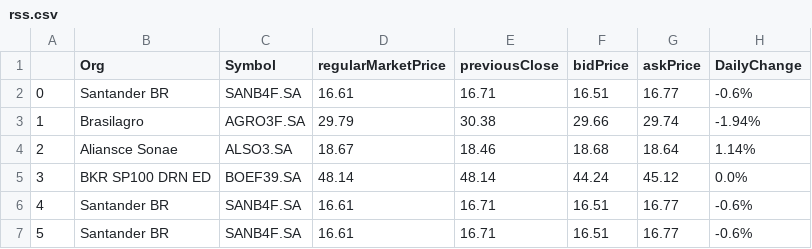
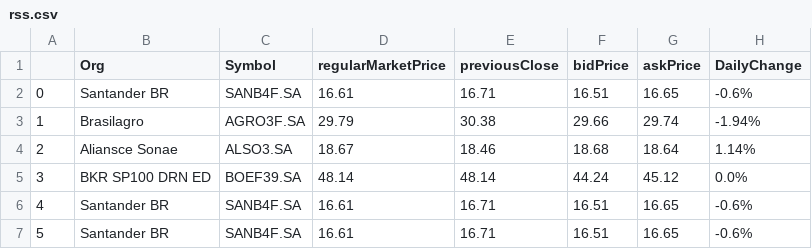
Before and after one commit to felipeLx/finance_rss, a CSV file: data/rss.csv, drawn as a sheet.

```diff
--- a/data/rss.csv
+++ b/data/rss.csv
@@ -1,3 +1,3 @@
 ,Org,Symbol,regularMarketPrice,previousClose,bidPrice,askPrice,DailyChange
-0,Santander BR,SANB4F.SA,16.61,16.71,16.51,16.77,-0.6%
+0,Santander BR,SANB4F.SA,16.61,16.71,16.51,16.65,-0.6%
 1,Brasilagro,AGRO3F.SA,29.79,30.38,29.66,29.74,-1.94%
@@ -5,3 +5,3 @@
 3,BKR SP100 DRN ED,BOEF39.SA,48.14,48.14,44.24,45.12,0.0%
-4,Santander BR,SANB4F.SA,16.61,16.71,16.51,16.77,-0.6%
-5,Santander BR,SANB4F.SA,16.61,16.71,16.51,16.77,-0.6%
+4,Santander BR,SANB4F.SA,16.61,16.71,16.51,16.65,-0.6%
+5,Santander BR,SANB4F.SA,16.61,16.71,16.51,16.65,-0.6%
```
Also changed, not shown: 1 other file.
